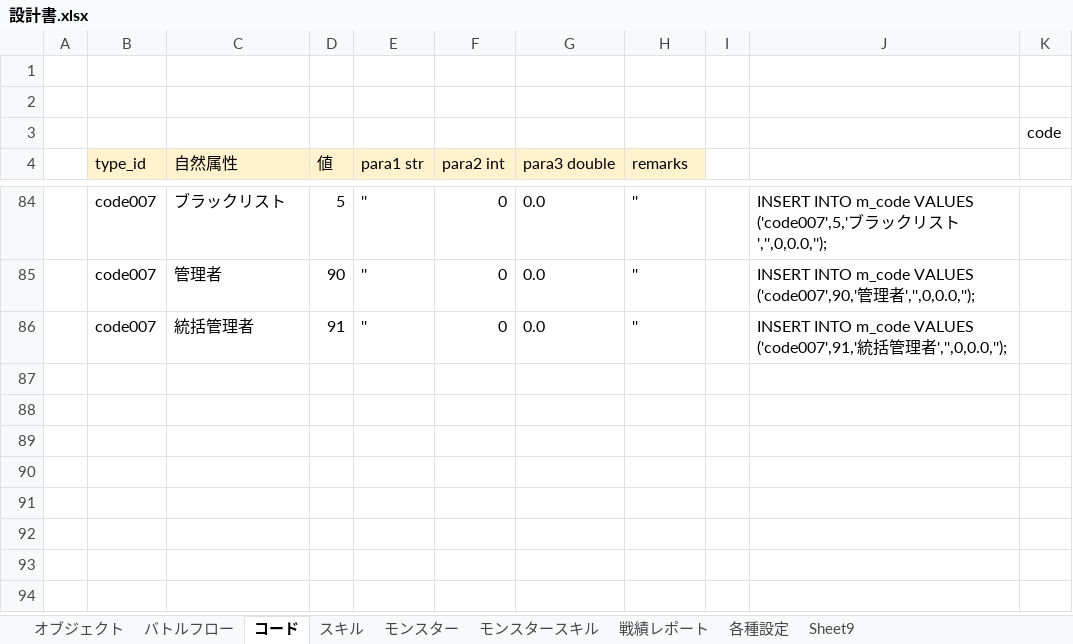
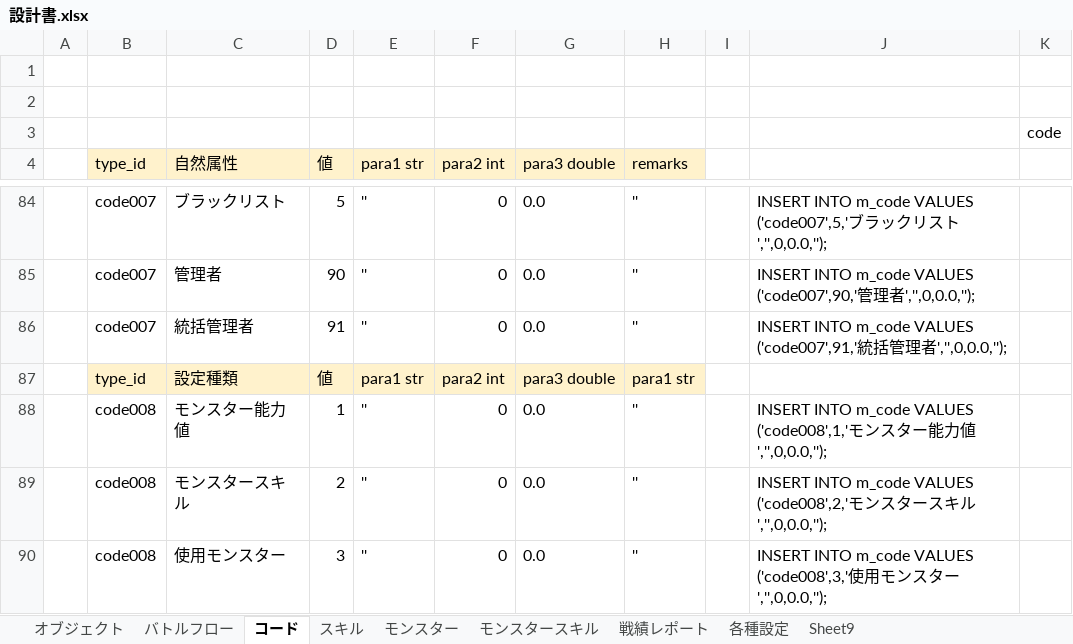
Before and after one commit to kazGear/kaz_app, an Excel workbook: KazApp_document/設計書.xlsx, sheet コード, drawn as a sheet; only a part is shown, gaps mark what is left out; values as stored, in another font and other column widths than the file's, no borders; the diff names each change by its address in the sheet, - before the commit and + after, or states it on an @@ line.

```diff
--- a/KazApp_document/設計書.xlsx (sheet コード)
+++ b/KazApp_document/設計書.xlsx (sheet コード)
+row 87:  | type_id | 設定種類 | 値 | para1 str | para2 int | para3 double | para1 str
+row 88:  | code008 | モンスター能力値 | 1 | '' | 0 | 0.0 | '' |  | INSERT INTO m_code VALUES ('code008',1,'モンスター能力値','',0,0.0,'');
+row 89:  | code008 | モンスタースキル | 2 | '' | 0 | 0.0 | '' |  | INSERT INTO m_code VALUES ('code008',2,'モンスタースキル','',0,0.0,'');
+row 90:  | code008 | 使用モンスター | 3 | '' | 0 | 0.0 | '' |  | INSERT INTO m_code VALUES ('code008',3,'使用モンスター','',0,0.0,'');
```
Also changed, not shown: sheet 各種設定, 7 other files.
